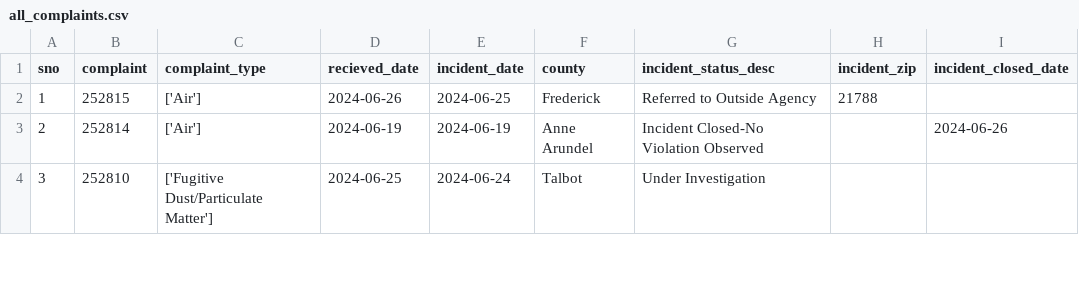
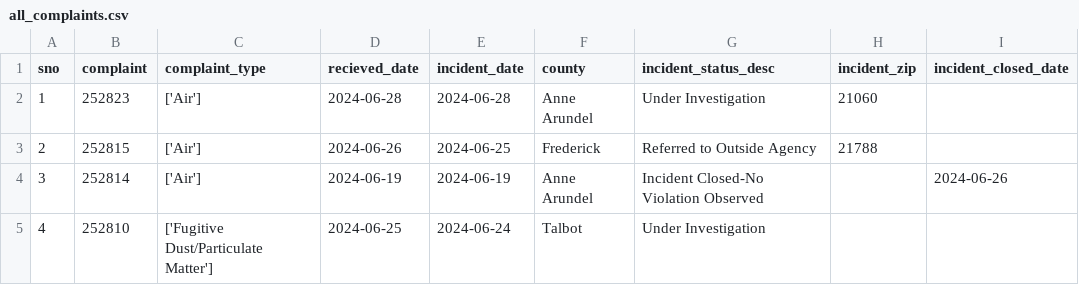
Before and after one commit to johnfcampbell/nicar24pipeline, a CSV file: exported_data/all_complaints.csv, drawn as a sheet; only a part is shown; addresses are those after the commit; the diff names each change by its address in the sheet, - before the commit and + after, or states it on an @@ line.

```diff
--- a/exported_data/all_complaints.csv
+++ b/exported_data/all_complaints.csv
+row 2: 1 | 252823 | ['Air'] | 2024-06-28 | 2024-06-28 | Anne Arundel | Under Investigation | 21060
@@ column A (sno) renumbered from row 3 down @@
```
Also changed, not shown: exported_data/complaint_type_frequency.csv.
